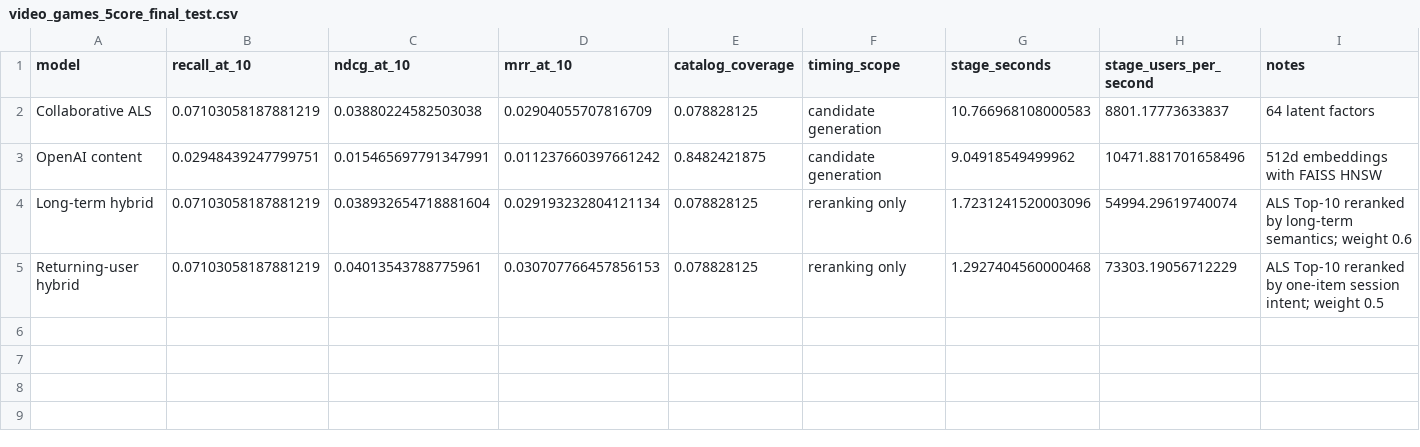
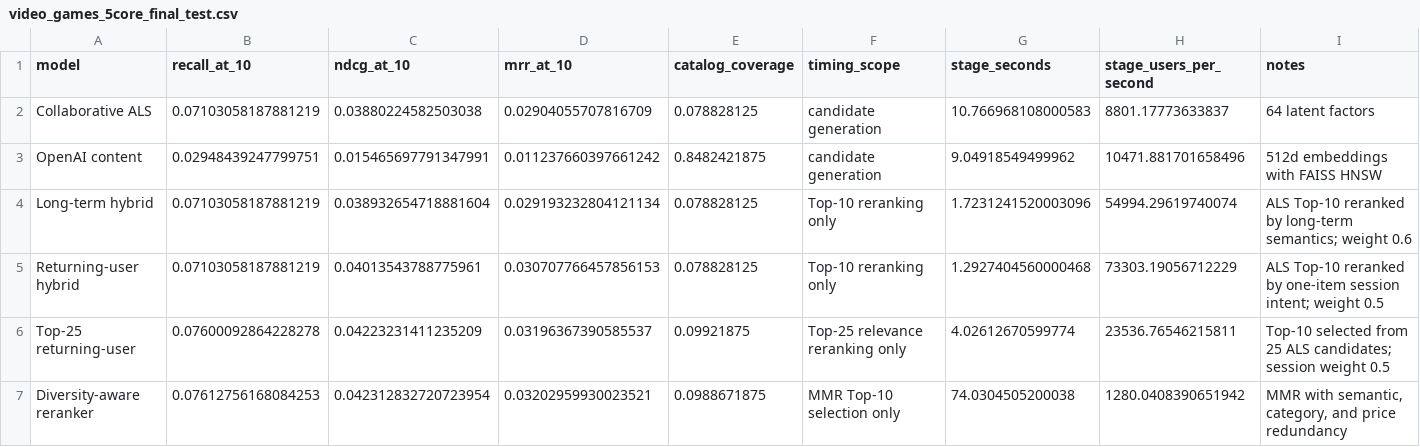
Before and after one commit to salomonhotegni/SemanticCart, a CSV file: results/video_games_5core_final_test.csv, drawn as a sheet; only a part is shown; rows hold the shown columns only; the diff names each change by its address in the sheet, - before the commit and + after, or states it on an @@ line.

Commit message:
Add final diversity model comparison

```diff
--- a/results/video_games_5core_final_test.csv
+++ b/results/video_games_5core_final_test.csv
-F4:F5 (timing_scope): reranking only
+F4:F5 (timing_scope): Top-10 reranking only
+row 6: Top-25 returning-user | 0.07600092864228278 | 0.04223231411235209 | 0.03196367390585537 | 0.09921875 | Top-25 relevance reranking only | 4.02612670599774 | 23536.76546215811 | Top-10 selected from 25 ALS candidates; session weight 0.5
+row 7: Diversity-aware reranker | 0.07612756168084253 | 0.042312832720723954 | 0.03202959930023521 | 0.0988671875 | MMR Top-10 selection only | 74.0304505200038 | 1280.0408390651942 | MMR with semantic, category, and price redundancy
```
Also changed, not shown: 2 other files.
